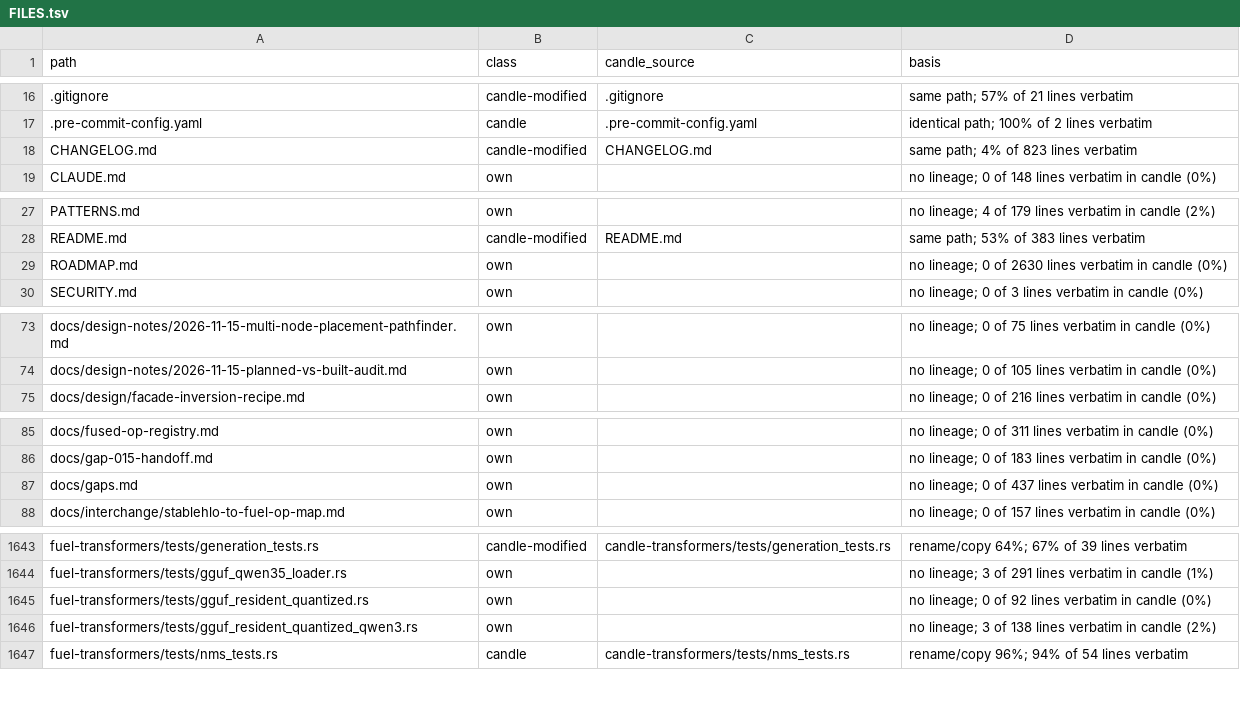
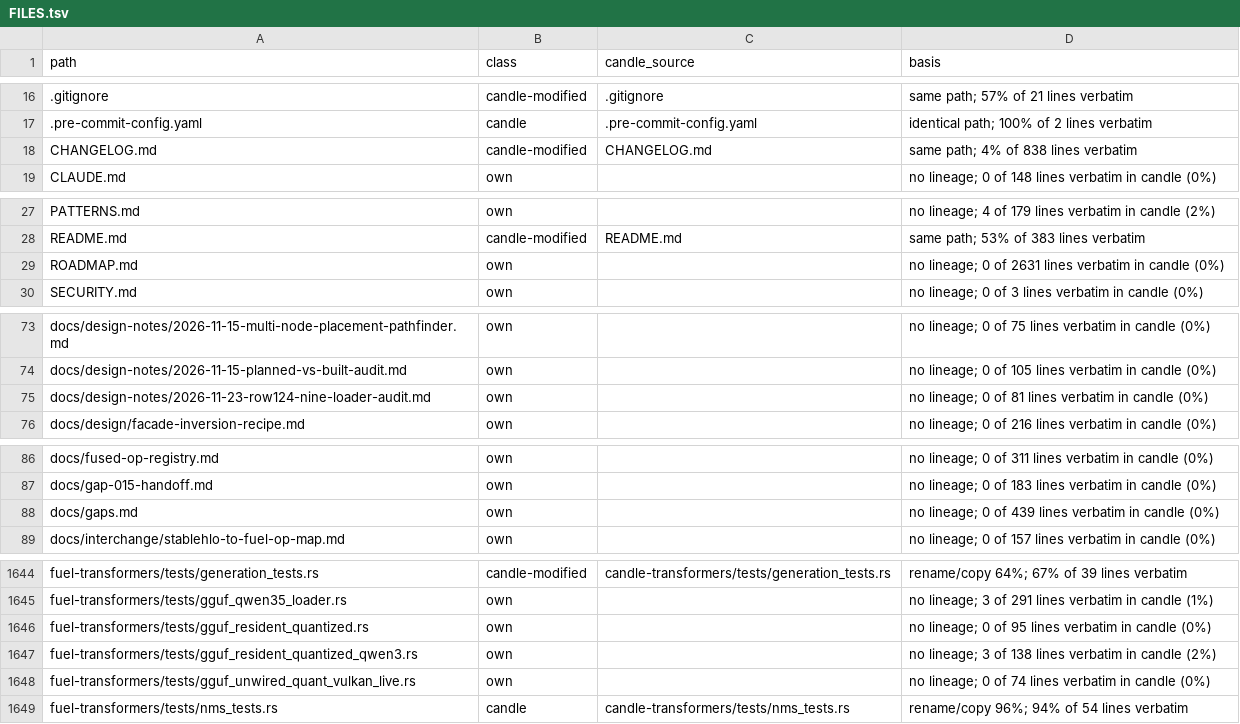
Before and after one commit to ThinkersJournal/fuel, a TSV file: docs/provenance/FILES.tsv, drawn as a sheet; only a part is shown, gaps mark what is left out; the diff covers the shown part only.

```diff
--- a/docs/provenance/FILES.tsv
+++ b/docs/provenance/FILES.tsv
@@ -17,3 +17,3 @@ path	class	candle_source	basis
 .pre-commit-config.yaml	candle	.pre-commit-config.yaml	identical path; 100% of 2 lines verbatim
-CHANGELOG.md	candle-modified	CHANGELOG.md	same path; 4% of 823 lines verbatim
+CHANGELOG.md	candle-modified	CHANGELOG.md	same path; 4% of 838 lines verbatim
 CLAUDE.md	own		no lineage; 0 of 148 lines verbatim in candle (0%)
@@ -28,3 +28,3 @@ PATTERNS.md	own		no lineage; 4 of 179 lines verbatim in candle (2%)
 README.md	candle-modified	README.md	same path; 53% of 383 lines verbatim
-ROADMAP.md	own		no lineage; 0 of 2630 lines verbatim in candle (0%)
+ROADMAP.md	own		no lineage; 0 of 2631 lines verbatim in candle (0%)
 SECURITY.md	own		no lineage; 0 of 3 lines verbatim in candle (0%)
@@ -74,2 +74,3 @@ docs/design-notes/2026-11-15-multi-node-placement-pathfinder.md	own		no lineage;
 docs/design-notes/2026-11-15-planned-vs-built-audit.md	own		no lineage; 0 of 105 lines verbatim in candle (0%)
+docs/design-notes/2026-11-23-row124-nine-loader-audit.md	own		no lineage; 0 of 81 lines verbatim in candle (0%)
 docs/design/facade-inversion-recipe.md	own		no lineage; 0 of 216 lines verbatim in candle (0%)
@@ -86,3 +87,3 @@ docs/fused-op-registry.md	own		no lineage; 0 of 311 lines verbatim in candle (0%
 docs/gap-015-handoff.md	own		no lineage; 0 of 183 lines verbatim in candle (0%)
-docs/gaps.md	own		no lineage; 0 of 437 lines verbatim in candle (0%)
+docs/gaps.md	own		no lineage; 0 of 439 lines verbatim in candle (0%)
 docs/interchange/stablehlo-to-fuel-op-map.md	own		no lineage; 0 of 157 lines verbatim in candle (0%)
@@ -1644,4 +1645,5 @@ fuel-transformers/tests/generation_tests.rs	candle-modified	candle-transformers/
 fuel-transformers/tests/gguf_qwen35_loader.rs	own		no lineage; 3 of 291 lines verbatim in candle (1%)
-fuel-transformers/tests/gguf_resident_quantized.rs	own		no lineage; 0 of 92 lines verbatim in candle (0%)
+fuel-transformers/tests/gguf_resident_quantized.rs	own		no lineage; 0 of 95 lines verbatim in candle (0%)
 fuel-transformers/tests/gguf_resident_quantized_qwen3.rs	own		no lineage; 3 of 138 lines verbatim in candle (2%)
+fuel-transformers/tests/gguf_unwired_quant_vulkan_live.rs	own		no lineage; 0 of 74 lines verbatim in candle (0%)
 fuel-transformers/tests/nms_tests.rs	candle	candle-transformers/tests/nms_tests.rs	rename/copy 96%; 94% of 54 lines verbatim
```
Also changed, not shown: 5 edited cells elsewhere in this file, 1 other file.
